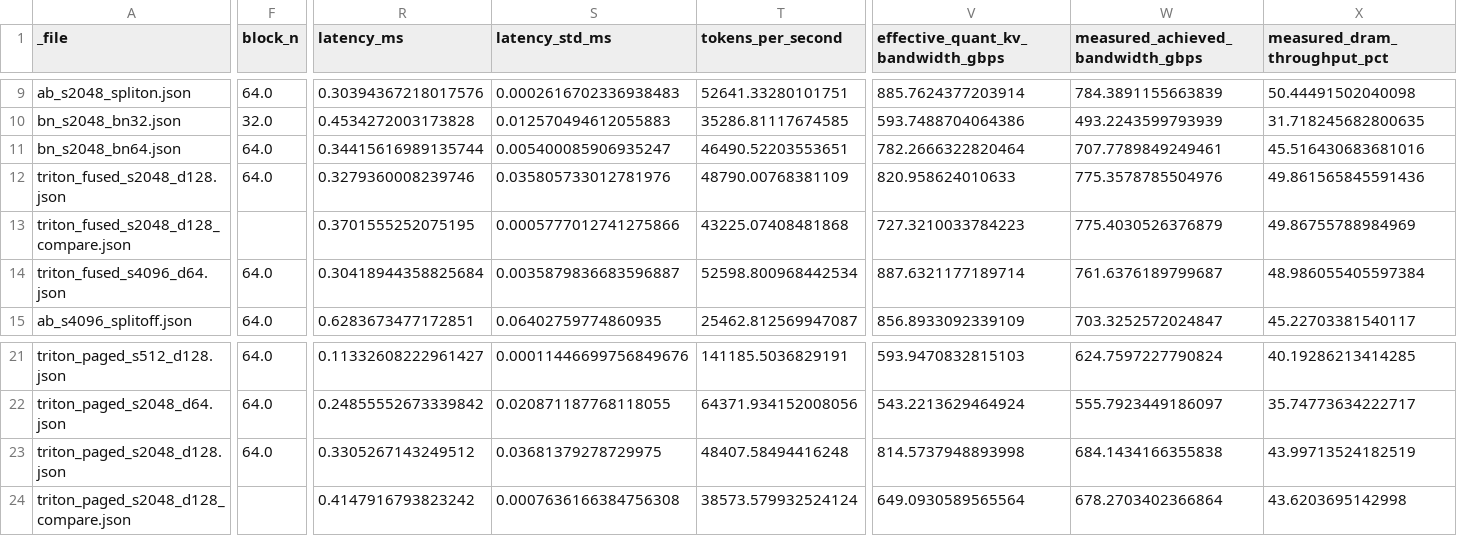
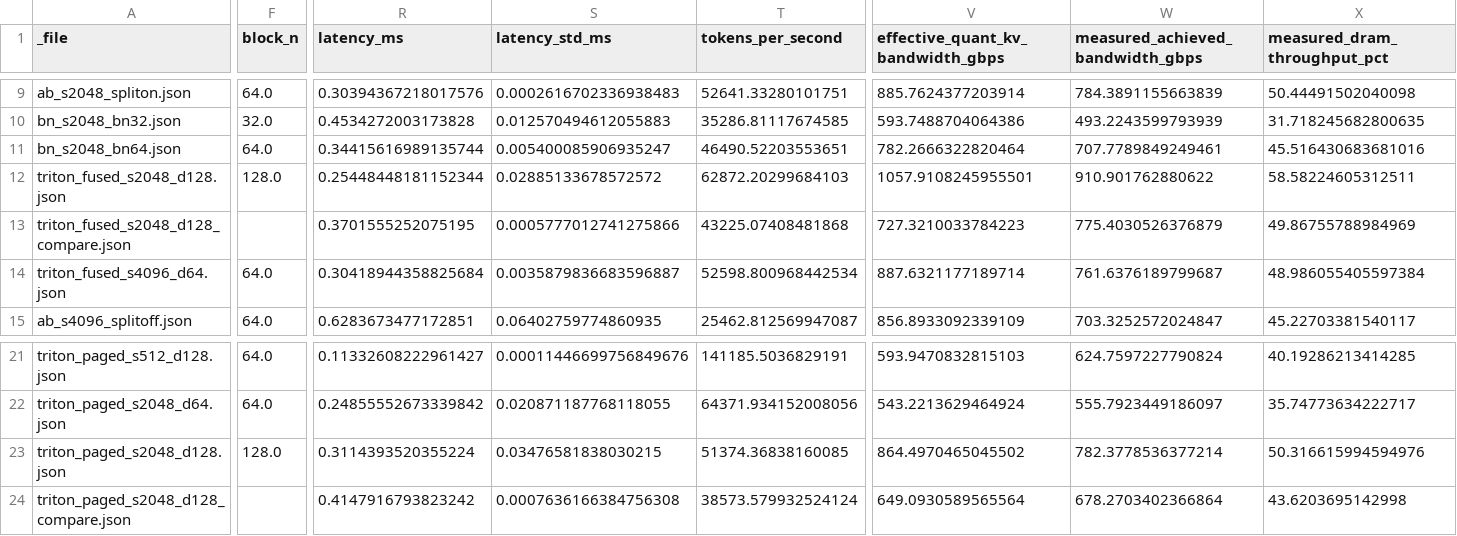
Before and after one commit to honey-floria/FlashSpec, a CSV file: results/colab_kernels/analysis/summary.csv, drawn as a sheet; only a part is shown, gaps mark what is left out; the diff covers the shown part only; the diff names each change by its address in the sheet, - before the commit and + after, or states it on an @@ line.

Commit message:
Add benchmark results

```diff
--- a/results/colab_kernels/analysis/summary.csv
+++ b/results/colab_kernels/analysis/summary.csv
-F12 (block_n): 64.0
+F12 (block_n): 128.0
-R12 (latency_ms): 0.3279360008239746
+R12 (latency_ms): 0.25448448181152344
-S12 (latency_std_ms): 0.035805733012781976
+S12 (latency_std_ms): 0.02885133678572572
-T12 (tokens_per_second): 48790.00768381109
+T12 (tokens_per_second): 62872.20299684103
-V12: 820.958624010633
+V12: 1057.9108245955501
-W12 (measured_achieved_bandwidth_gbps): 775.3578785504976
+W12 (measured_achieved_bandwidth_gbps): 910.901762880622
-X12 (measured_dram_throughput_pct): 49.861565845591436
+X12 (measured_dram_throughput_pct): 58.58224605312511
-F23 (block_n): 64.0
+F23 (block_n): 128.0
-R23 (latency_ms): 0.3305267143249512
+R23 (latency_ms): 0.3114393520355224
-S23 (latency_std_ms): 0.03681379278729975
+S23 (latency_std_ms): 0.03476581838030215
-T23 (tokens_per_second): 48407.58494416248
+T23 (tokens_per_second): 51374.36838160085
-V23: 814.5737948893998
+V23: 864.4970465045502
-W23 (measured_achieved_bandwidth_gbps): 684.1434166355838
+W23 (measured_achieved_bandwidth_gbps): 782.3778536377214
-X23 (measured_dram_throughput_pct): 43.99713524182519
+X23 (measured_dram_throughput_pct): 50.316615994594976
```
Also changed, not shown: 6 edited cells elsewhere in this file, 14 other files.
